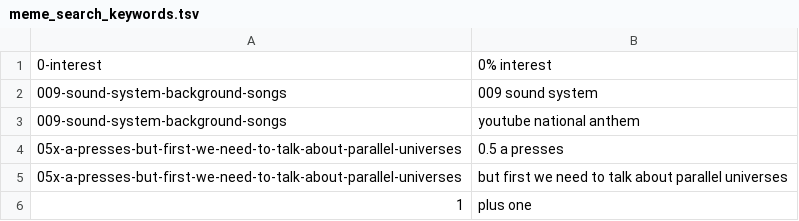
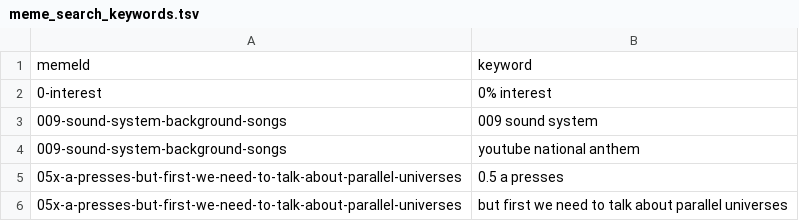
Before and after one commit to JRodrigoF/data_engineering_airflow, a TSV file: preprocessing/analyze/make_tsv/tsv/meme_search_keywords.tsv, drawn as a sheet; only a part is shown; the shorter side is filled out with more unchanged rows; the diff names each change by its address in the sheet, - before the commit and + after, or states it on an @@ line.

```diff
--- a/preprocessing/analyze/make_tsv/tsv/meme_search_keywords.tsv
+++ b/preprocessing/analyze/make_tsv/tsv/meme_search_keywords.tsv
+row 1: memeId | keyword
```
Also changed, not shown: preprocessing/analyze/make_tsv/tsv/meme_details_type.tsv, 2 other files.
